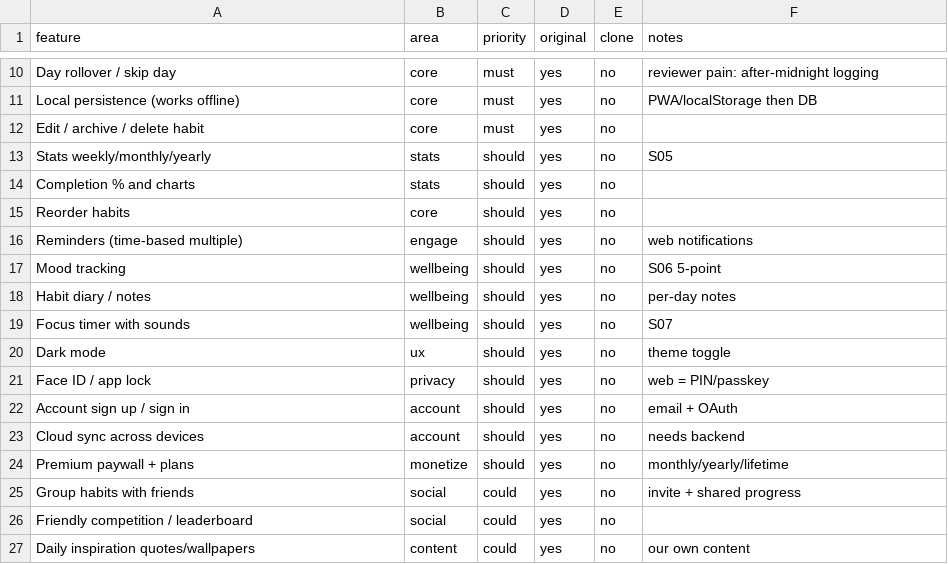
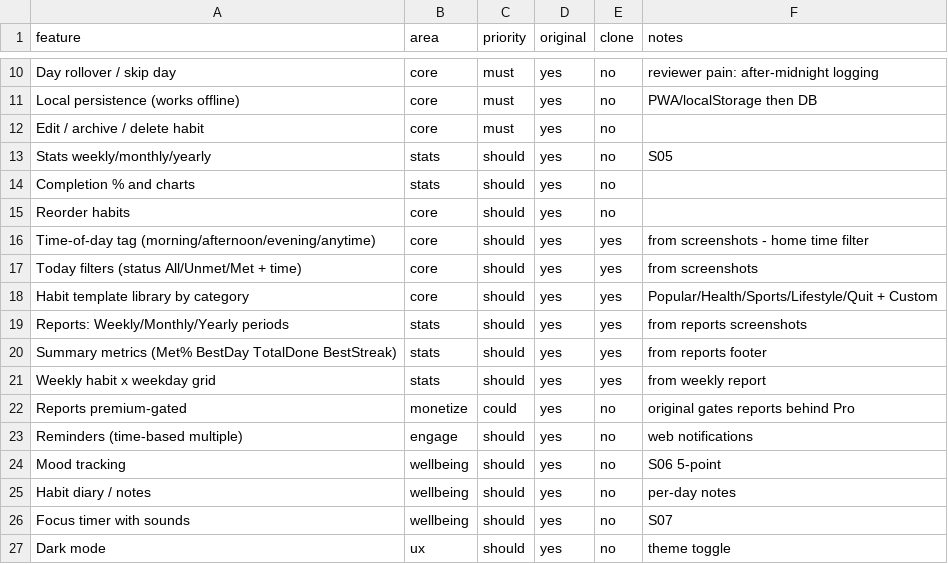
Before and after one commit to naveencr97dev-lang/Dev, a CSV file: replica/features.csv, drawn as a sheet; only a part is shown, gaps mark what is left out; the shorter side is filled out with more unchanged rows.

```diff
--- a/replica/features.csv
+++ b/replica/features.csv
@@ -15,2 +15,9 @@ Completion % and charts,stats,should,yes,no,
 Reorder habits,core,should,yes,no,
+Time-of-day tag (morning/afternoon/evening/anytime),core,should,yes,yes,from screenshots - home time filter
+Today filters (status All/Unmet/Met + time),core,should,yes,yes,from screenshots
+Habit template library by category,core,should,yes,yes,Popular/Health/Sports/Lifestyle/Quit + Custom
+Reports: Weekly/Monthly/Yearly periods,stats,should,yes,yes,from reports screenshots
+Summary metrics (Met% BestDay TotalDone BestStreak),stats,should,yes,yes,from reports footer
+Weekly habit x weekday grid,stats,should,yes,yes,from weekly report
+Reports premium-gated,monetize,could,yes,no,original gates reports behind Pro
 Reminders (time-based multiple),engage,should,yes,no,web notifications
```
Also changed, not shown: 9 other files.
